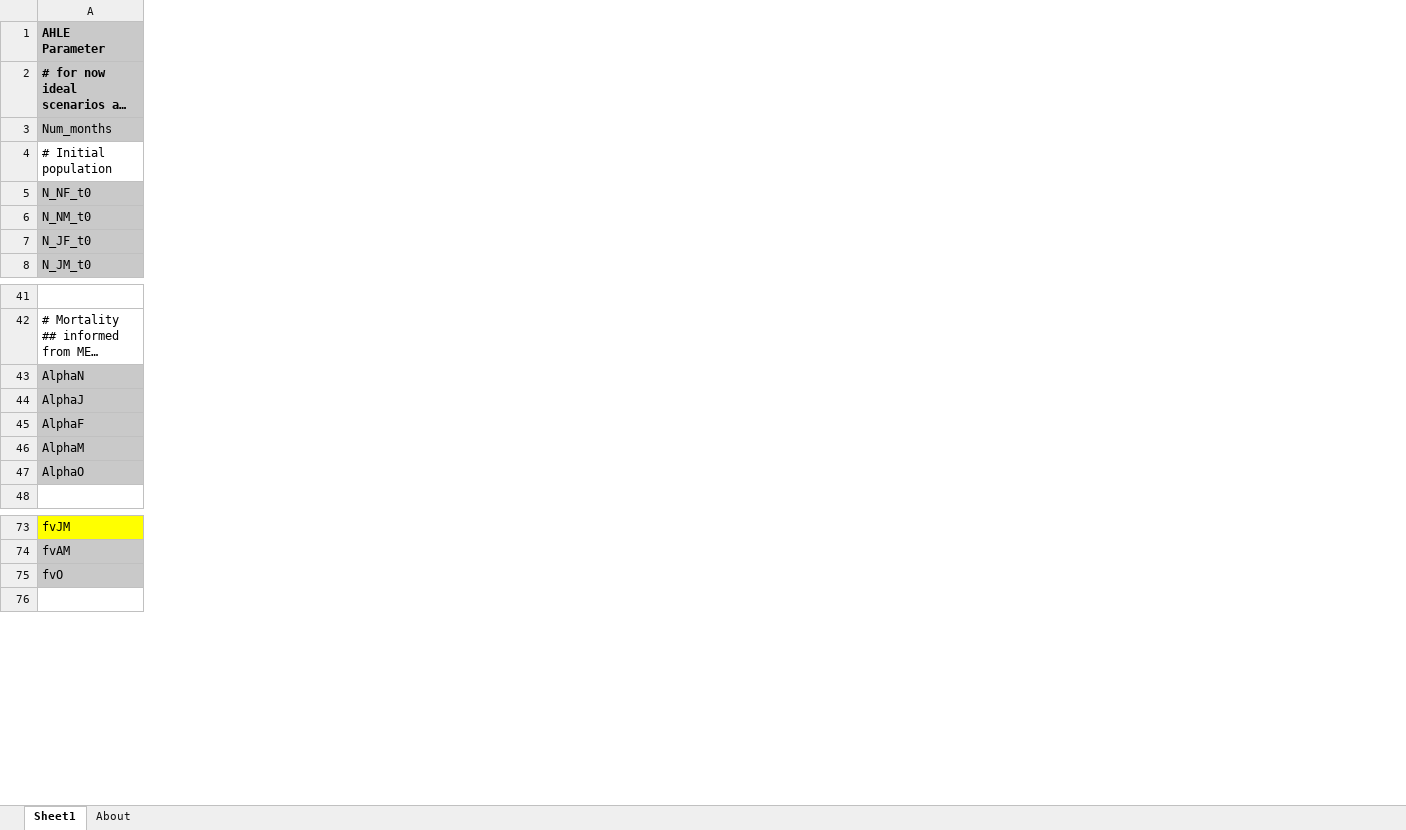
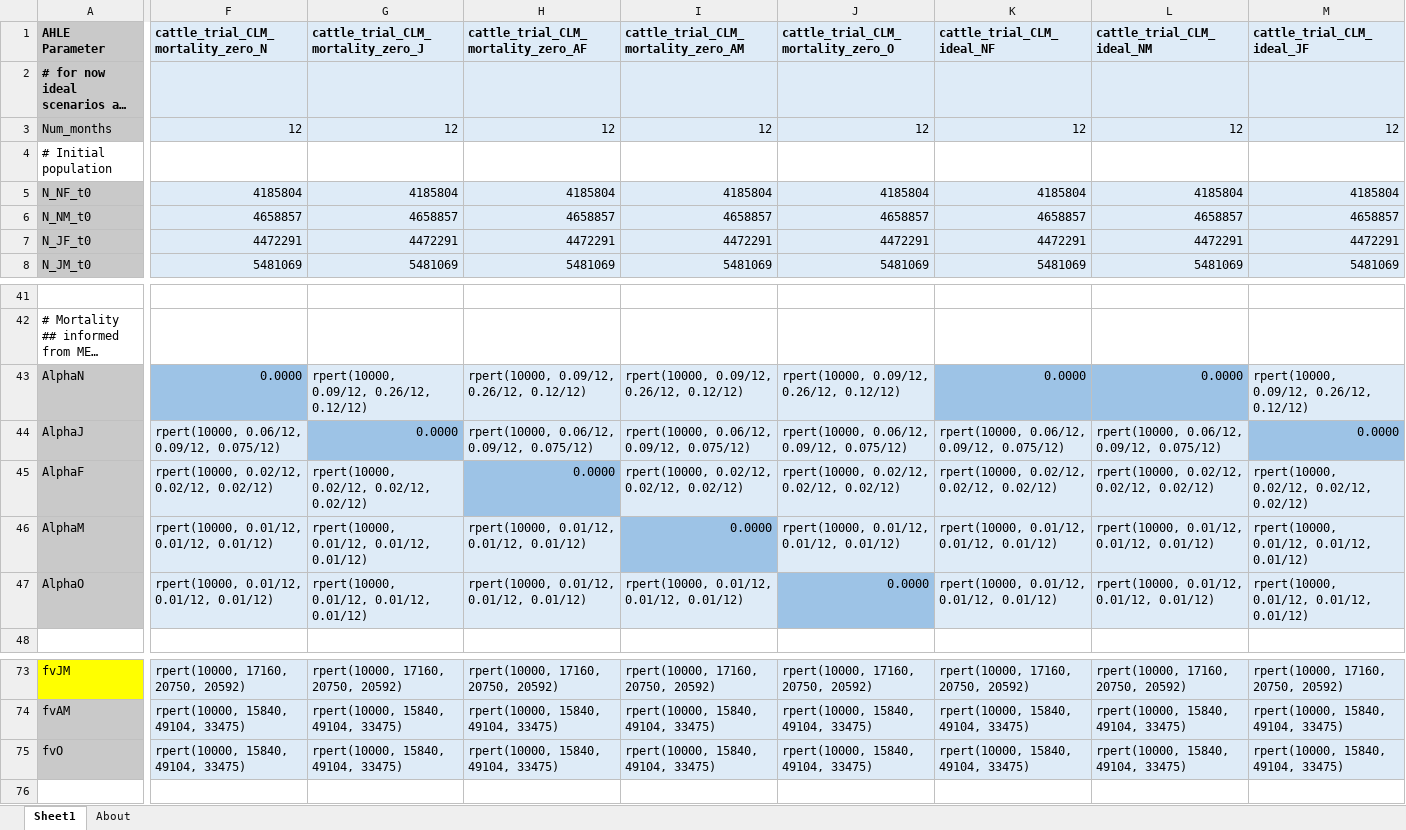
Before and after one commit to vetlee2/GBADsLiverpool_ly, an Excel workbook: Ethiopia Workspace/Code and Control Files/AHLE scenario parameters CATTLE.xlsx, sheet Sheet1, drawn as a sheet; only a part is shown, gaps mark what is left out; long unchanged cells end in …; values as stored, in another font and other column widths than the file's, no borders; the diff covers the shown part only; the diff names each change by its address in the sheet, - before the commit and + after, or states it on an @@ line.

Commit message:
new cattle scenarios updated

```diff
--- a/Ethiopia Workspace/Code and Control Files/AHLE scenario parameters CATTLE.xlsx (sheet Sheet1)
+++ b/Ethiopia Workspace/Code and Control Files/AHLE scenario parameters CATTLE.xlsx (sheet Sheet1)
+column F, rows 1-8: cattle_trial_CLM_mortality_zero_N |  | 12 |  | 4185804 | 4658857 | 4472291 | 5481069; rows 43-47: 0.0000 | rpert(10000, 0.06/12, 0.09/12, 0.075/12) | rpert(10000, 0.02/12, 0.02/12, 0.02/12) | rpert(10000, 0.01/12, 0.01/12, 0.01/12) | rpert(10000, 0.01/12, 0.01/12, 0.01/12); rows 73-75: rpert(10000, 17160, 20750, 20592) | rpert(10000, 15840, 49104, 33475) | rpert(10000, 15840, 49104, 33475)
+column G, rows 1-8: cattle_trial_CLM_mortality_zero_J |  | 12 |  | 4185804 | 4658857 | 4472291 | 5481069; rows 43-47: rpert(10000, 0.09/12, 0.26/12, 0.12/12) | 0.0000 | rpert(10000, 0.02/12, 0.02/12, 0.02/12) | rpert(10000, 0.01/12, 0.01/12, 0.01/12) | rpert(10000, 0.01/12, 0.01/12, 0.01/12); rows 73-75: rpert(10000, 17160, 20750, 20592) | rpert(10000, 15840, 49104, 33475) | rpert(10000, 15840, 49104, 33475)
+column H, rows 1-8: cattle_trial_CLM_mortality_zero_AF |  | 12 |  | 4185804 | 4658857 | 4472291 | 5481069; rows 43-47: rpert(10000, 0.09/12, 0.26/12, 0.12/12) | rpert(10000, 0.06/12, 0.09/12, 0.075/12) | 0.0000 | rpert(10000, 0.01/12, 0.01/12, 0.01/12) | rpert(10000, 0.01/12, 0.01/12, 0.01/12); rows 73-75: rpert(10000, 17160, 20750, 20592) | rpert(10000, 15840, 49104, 33475) | rpert(10000, 15840, 49104, 33475)
+column I, rows 1-8: cattle_trial_CLM_mortality_zero_AM |  | 12 |  | 4185804 | 4658857 | 4472291 | 5481069; rows 43-47: rpert(10000, 0.09/12, 0.26/12, 0.12/12) | rpert(10000, 0.06/12, 0.09/12, 0.075/12) | rpert(10000, 0.02/12, 0.02/12, 0.02/12) | 0.0000 | rpert(10000, 0.01/12, 0.01/12, 0.01/12); rows 73-75: rpert(10000, 17160, 20750, 20592) | rpert(10000, 15840, 49104, 33475) | rpert(10000, 15840, 49104, 33475)
+column J, rows 1-8: cattle_trial_CLM_mortality_zero_O |  | 12 |  | 4185804 | 4658857 | 4472291 | 5481069; rows 43-47: rpert(10000, 0.09/12, 0.26/12, 0.12/12) | rpert(10000, 0.06/12, 0.09/12, 0.075/12) | rpert(10000, 0.02/12, 0.02/12, 0.02/12) | rpert(10000, 0.01/12, 0.01/12, 0.01/12) | 0.0000; rows 73-75: rpert(10000, 17160, 20750, 20592) | rpert(10000, 15840, 49104, 33475) | rpert(10000, 15840, 49104, 33475)
+column K (cattle_trial_CLM_ideal_NF), rows 3-8: 12 |  | 4185804 | 4658857 | 4472291 | 5481069; rows 43-47: 0.0000 | rpert(10000, 0.06/12, 0.09/12, 0.075/12) | rpert(10000, 0.02/12, 0.02/12, 0.02/12) | rpert(10000, 0.01/12, 0.01/12, 0.01/12) | rpert(10000, 0.01/12, 0.01/12, 0.01/12); rows 73-75: rpert(10000, 17160, 20750, 20592) | rpert(10000, 15840, 49104, 33475) | rpert(10000, 15840, 49104, 33475)
+column L (cattle_trial_CLM_ideal_NM), rows 3-8: 12 |  | 4185804 | 4658857 | 4472291 | 5481069; rows 43-47: 0.0000 | rpert(10000, 0.06/12, 0.09/12, 0.075/12) | rpert(10000, 0.02/12, 0.02/12, 0.02/12) | rpert(10000, 0.01/12, 0.01/12, 0.01/12) | rpert(10000, 0.01/12, 0.01/12, 0.01/12); rows 73-75: rpert(10000, 17160, 20750, 20592) | rpert(10000, 15840, 49104, 33475) | rpert(10000, 15840, 49104, 33475)
+column M (cattle_trial_CLM_ideal_JF), rows 3-8: 12 |  | 4185804 | 4658857 | 4472291 | 5481069; rows 43-47: rpert(10000, 0.09/12, 0.26/12, 0.12/12) | 0.0000 | rpert(10000, 0.02/12, 0.02/12, 0.02/12) | rpert(10000, 0.01/12, 0.01/12, 0.01/12) | rpert(10000, 0.01/12, 0.01/12, 0.01/12); rows 73-75: rpert(10000, 17160, 20750, 20592) | rpert(10000, 15840, 49104, 33475) | rpert(10000, 15840, 49104, 33475)
```
Also changed, not shown: 28 added columns, 1 edited cell and cell formats elsewhere in this sheet, 2 other files.
